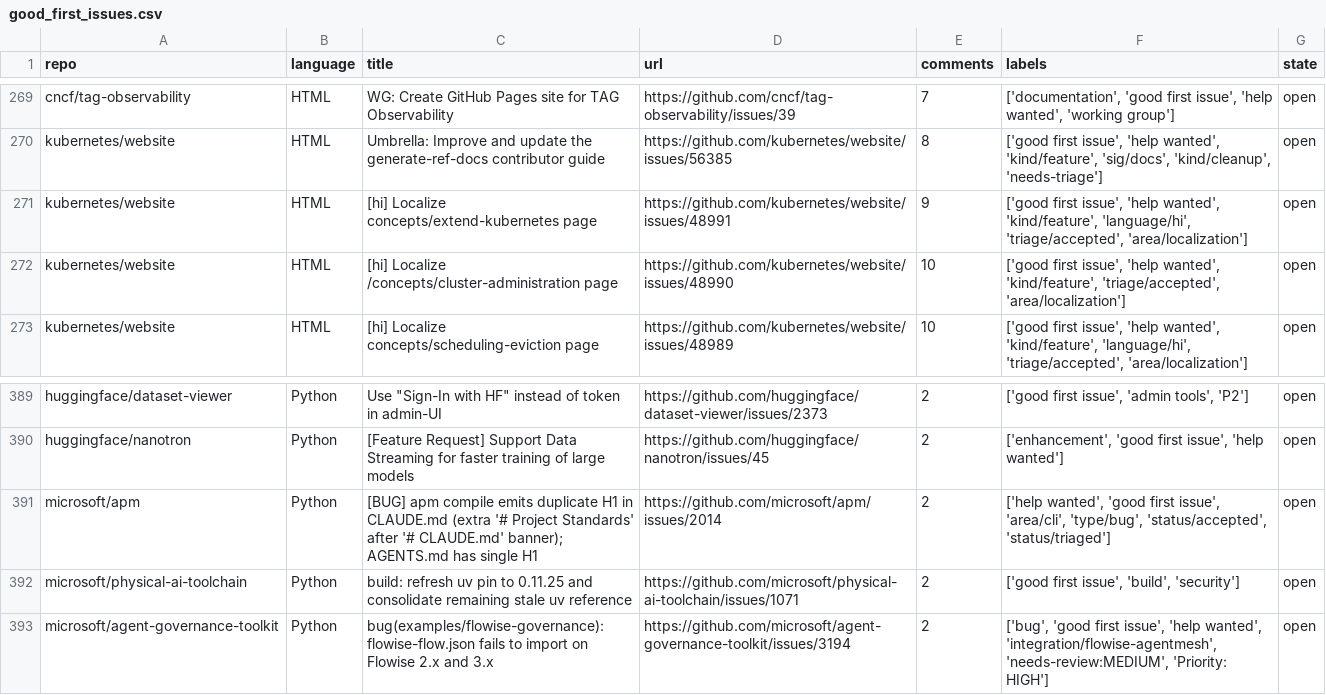
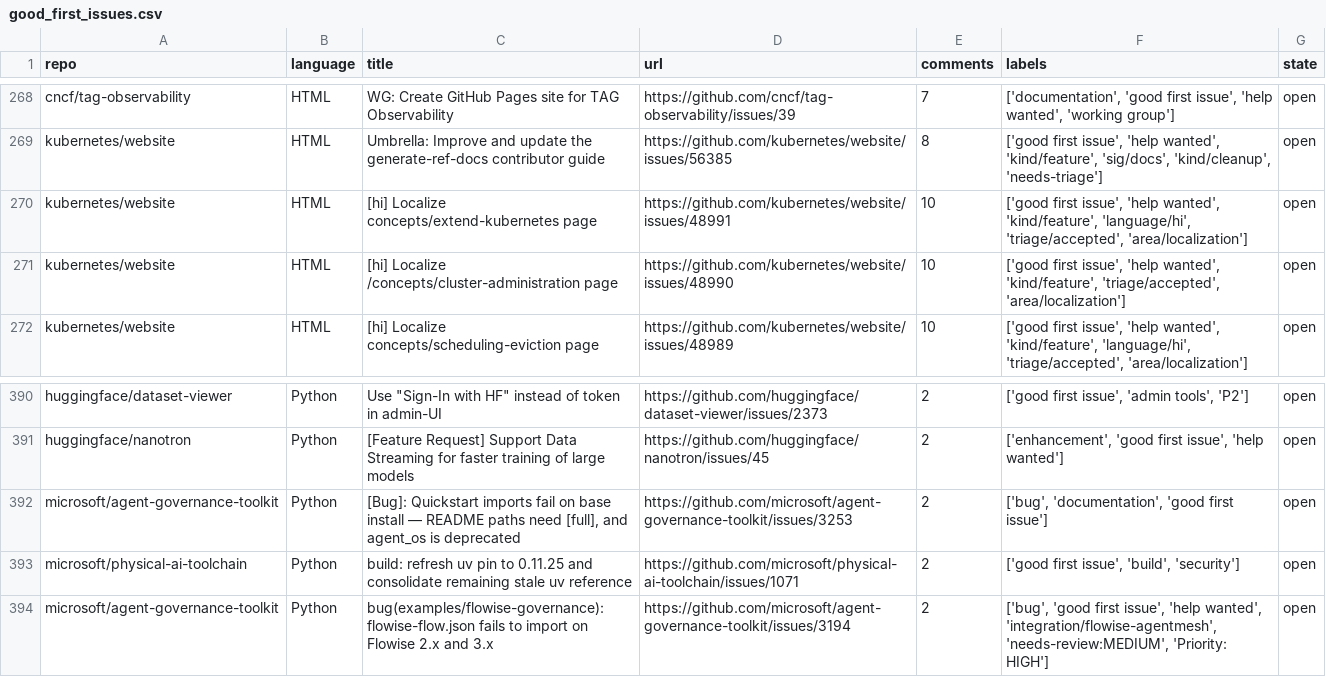
Before and after one commit to drkrillo/good-first-issues, a CSV file: good_first_issues.csv, drawn as a sheet; only a part is shown, gaps mark what is left out; the diff covers the shown part only.

```diff
--- a/good_first_issues.csv
+++ b/good_first_issues.csv
@@ -270,3 +269,3 @@ cncf/tag-observability,HTML,WG: Create GitHub Pages site for TAG Observability,h
 kubernetes/website,HTML,Umbrella: Improve and update the generate-ref-docs contributor guide,https://github.com/kubernetes/website/issues/56385,8,"['good first issue', 'help wanted', 'kind/feature', 'sig/docs', 'kind/cleanup', 'needs-triage']",open
-kubernetes/website,HTML,[hi] Localize concepts/extend-kubernetes page,https://github.com/kubernetes/website/issues/48991,9,"['good first issue', 'help wanted', 'kind/feature', 'language/hi', 'triage/accepted', 'area/localization']",open
+kubernetes/website,HTML,[hi] Localize concepts/extend-kubernetes page,https://github.com/kubernetes/website/issues/48991,10,"['good first issue', 'help wanted', 'kind/feature', 'language/hi', 'triage/accepted', 'area/localization']",open
 kubernetes/website,HTML,[hi] Localize /concepts/cluster-administration page,https://github.com/kubernetes/website/issues/48990,10,"['good first issue', 'help wanted', 'kind/feature', 'triage/accepted', 'area/localization']",open
@@ -390,3 +391,3 @@ huggingface/dataset-viewer,Python,"Use ""Sign-In with HF"" instead of token in a
 huggingface/nanotron,Python,[Feature Request] Support Data Streaming for faster training of large models,https://github.com/huggingface/nanotron/issues/45,2,"['enhancement', 'good first issue', 'help wanted']",open
-microsoft/apm,Python,[BUG] apm compile emits duplicate H1 in CLAUDE.md (extra '# Project Standards' after '# CLAUDE.md' banner); AGENTS.md has single H1,https://github.com/microsoft/apm/issues/2014,2,"['help wanted', 'good first issue', 'area/cli', 'type/bug', 'status/accepted', 'status/triaged']",open
+microsoft/agent-governance-toolkit,Python,"[Bug]: Quickstart imports fail on base install — README paths need [full], and agent_os is deprecated",https://github.com/microsoft/agent-governance-toolkit/issues/3253,2,"['bug', 'documentation', 'good first issue']",open
 microsoft/physical-ai-toolchain,Python,build: refresh uv pin to 0.11.25 and consolidate remaining stale uv reference,https://github.com/microsoft/physical-ai-toolchain/issues/1071,2,"['good first issue', 'build', 'security']",open
```
Also changed, not shown: 3 added rows and 4 removed rows elsewhere in this file, 1 other file.
